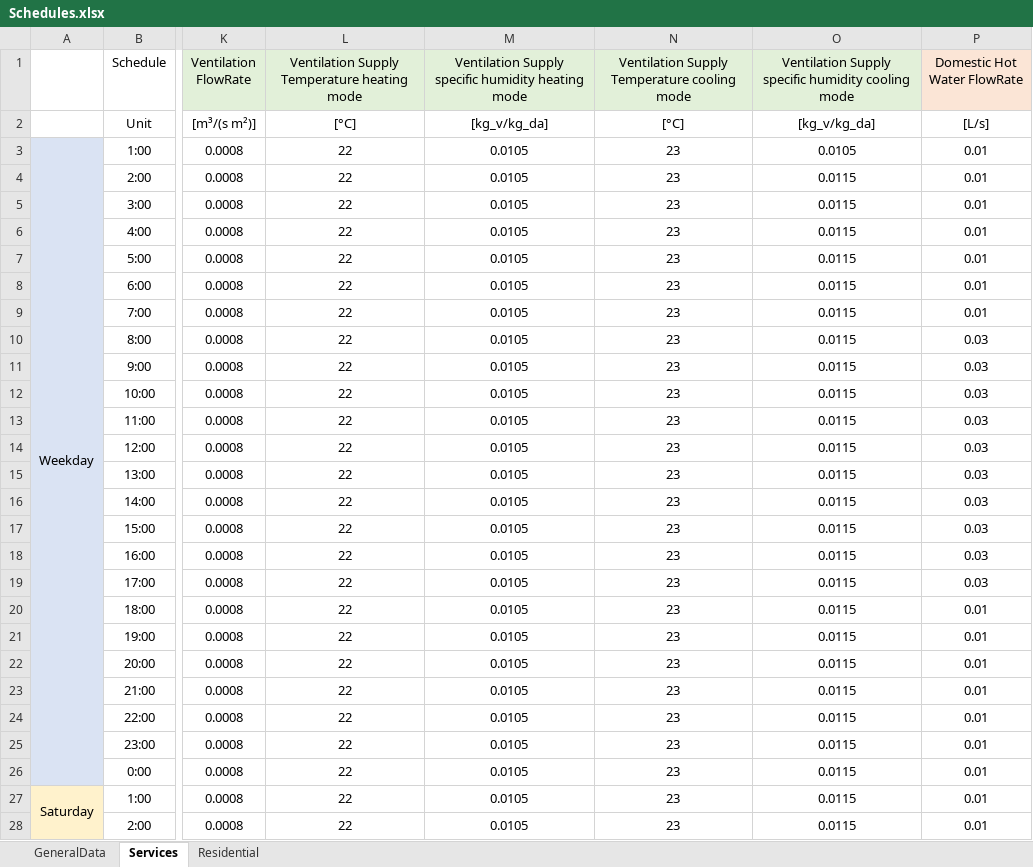
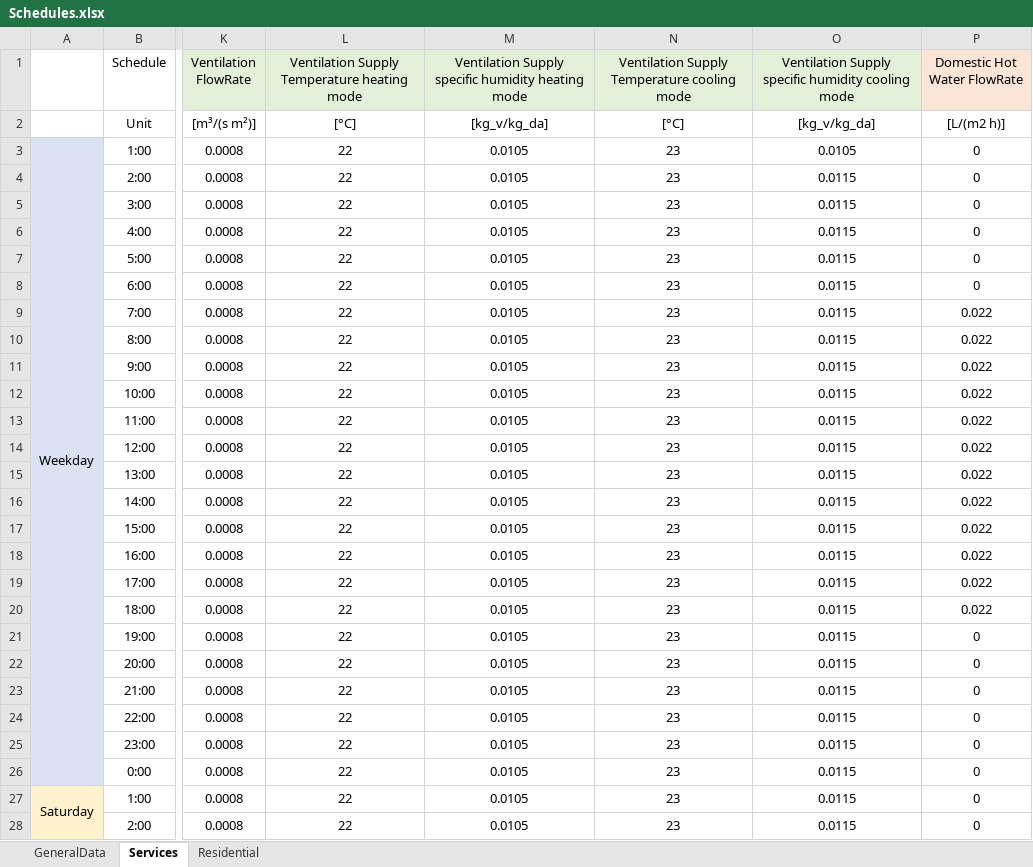
Before and after one commit to BETALAB-team/EUReCA, an Excel workbook: eureca_ubem/Input/Schedules.xlsx, sheet Services, drawn as a sheet; only a part is shown, gaps mark what is left out; values as stored, in another font and other column widths than the file's, no borders; the diff covers the shown part only; the diff names each change by its address in the sheet, - before the commit and + after, or states it on an @@ line.

```diff
--- a/eureca_ubem/Input/Schedules.xlsx (sheet Services)
+++ b/eureca_ubem/Input/Schedules.xlsx (sheet Services)
-P2 (Domestic Hot Water FlowRate): [L/s]
+P2 (Domestic Hot Water FlowRate): [L/(m2 h)]
-P3:P8 (Domestic Hot Water FlowRate): 0.01
+P3:P8 (Domestic Hot Water FlowRate): 0
-P9 (Domestic Hot Water FlowRate): 0.01
+P9 (Domestic Hot Water FlowRate): 0.022
-P10:P19 (Domestic Hot Water FlowRate): 0.03
+P10:P19 (Domestic Hot Water FlowRate): 0.022
-P20 (Domestic Hot Water FlowRate): 0.01
+P20 (Domestic Hot Water FlowRate): 0.022
-P21:P28 (Domestic Hot Water FlowRate): 0.01
+P21:P28 (Domestic Hot Water FlowRate): 0
```
Also changed, not shown: 46 edited cells elsewhere in this sheet, sheet Residential, 1 other file.
